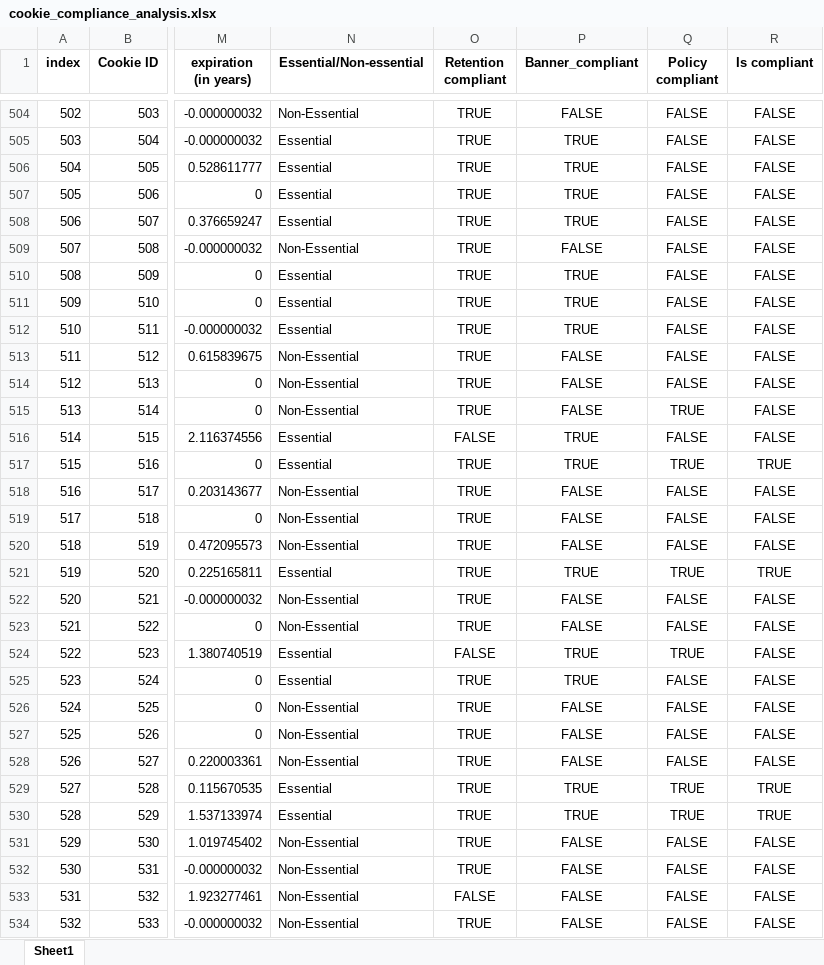
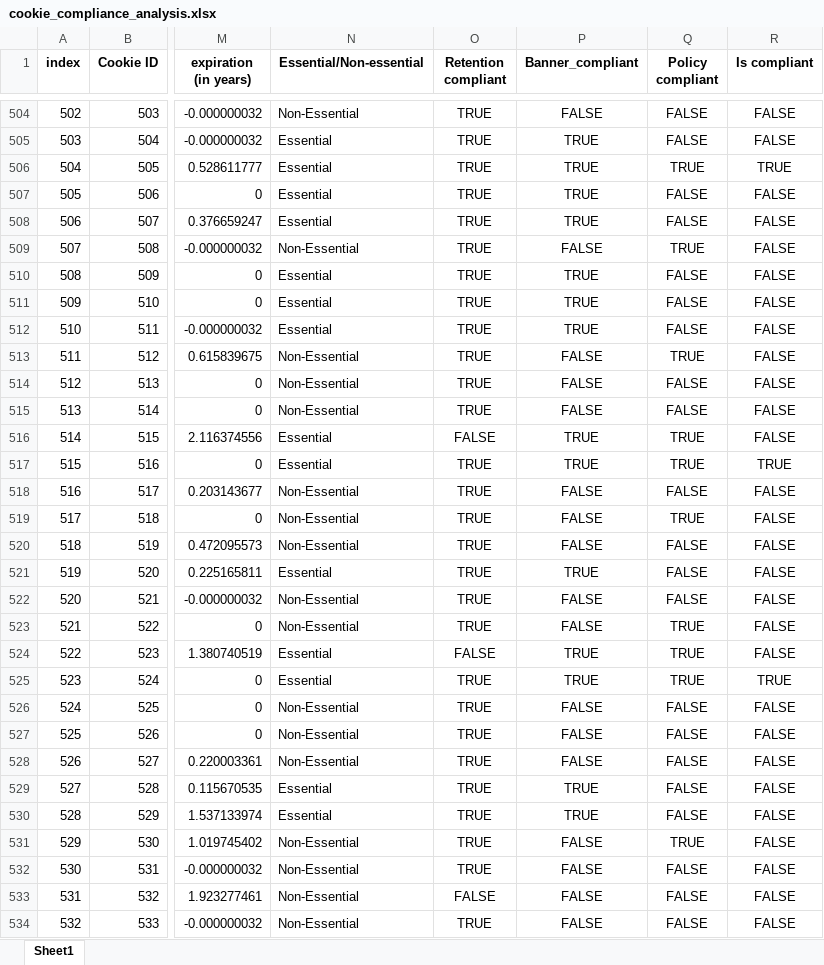
Before and after one commit to YaniaNada/Cookie-Compliance-Analysis, an Excel workbook: cookie_compliance_analysis.xlsx, sheet Sheet1, drawn as a sheet; only a part is shown, gaps mark what is left out; values as stored, in another font and other column widths than the file's, no borders; the diff covers the shown part only; the diff names each change by its address in the sheet, - before the commit and + after, or states it on an @@ line.

Commit message:
output

```diff
--- a/cookie_compliance_analysis.xlsx (sheet Sheet1)
+++ b/cookie_compliance_analysis.xlsx (sheet Sheet1)
-Q506 (Policy compliant): FALSE
+Q506 (Policy compliant): TRUE
-R506 (Is compliant): FALSE
+R506 (Is compliant): TRUE
-Q509 (Policy compliant): FALSE
+Q509 (Policy compliant): TRUE
-Q513 (Policy compliant): FALSE
+Q513 (Policy compliant): TRUE
-Q515 (Policy compliant): TRUE
+Q515 (Policy compliant): FALSE
-Q516 (Policy compliant): FALSE
+Q516 (Policy compliant): TRUE
-Q519 (Policy compliant): FALSE
+Q519 (Policy compliant): TRUE
-Q521 (Policy compliant): TRUE
+Q521 (Policy compliant): FALSE
-R521 (Is compliant): TRUE
+R521 (Is compliant): FALSE
-Q523 (Policy compliant): FALSE
+Q523 (Policy compliant): TRUE
-Q525 (Policy compliant): FALSE
+Q525 (Policy compliant): TRUE
-R525 (Is compliant): FALSE
+R525 (Is compliant): TRUE
-Q529:Q530 (Policy compliant): TRUE
+Q529:Q530 (Policy compliant): FALSE
-R529:R530 (Is compliant): TRUE
+R529:R530 (Is compliant): FALSE
-Q531 (Policy compliant): FALSE
+Q531 (Policy compliant): TRUE
```
Also changed, not shown: 208 edited cells elsewhere in this sheet.
